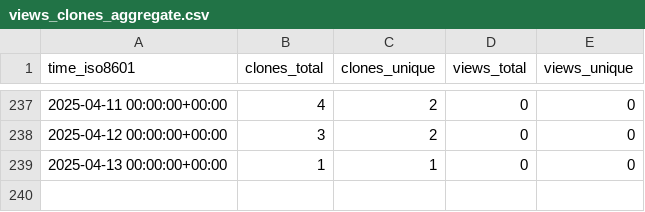
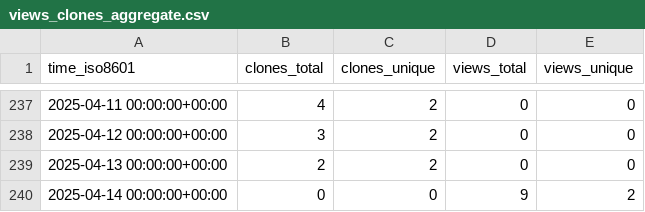
Before and after one commit to peff74/Sonoff-Dual-R3, a CSV file: peff74/Sonoff-Dual-R3/ghrs-data/views_clones_aggregate.csv, drawn as a sheet; only a part is shown, gaps mark what is left out.

```diff
--- a/peff74/Sonoff-Dual-R3/ghrs-data/views_clones_aggregate.csv
+++ b/peff74/Sonoff-Dual-R3/ghrs-data/views_clones_aggregate.csv
@@ -238,2 +238,3 @@ time_iso8601,clones_total,clones_unique,views_total,views_unique
 2025-04-12 00:00:00+00:00,3,2,0,0
-2025-04-13 00:00:00+00:00,1,1,0,0
+2025-04-13 00:00:00+00:00,2,2,0,0
+2025-04-14 00:00:00+00:00,0,0,9,2
```
Also changed, not shown: 1 other file.
